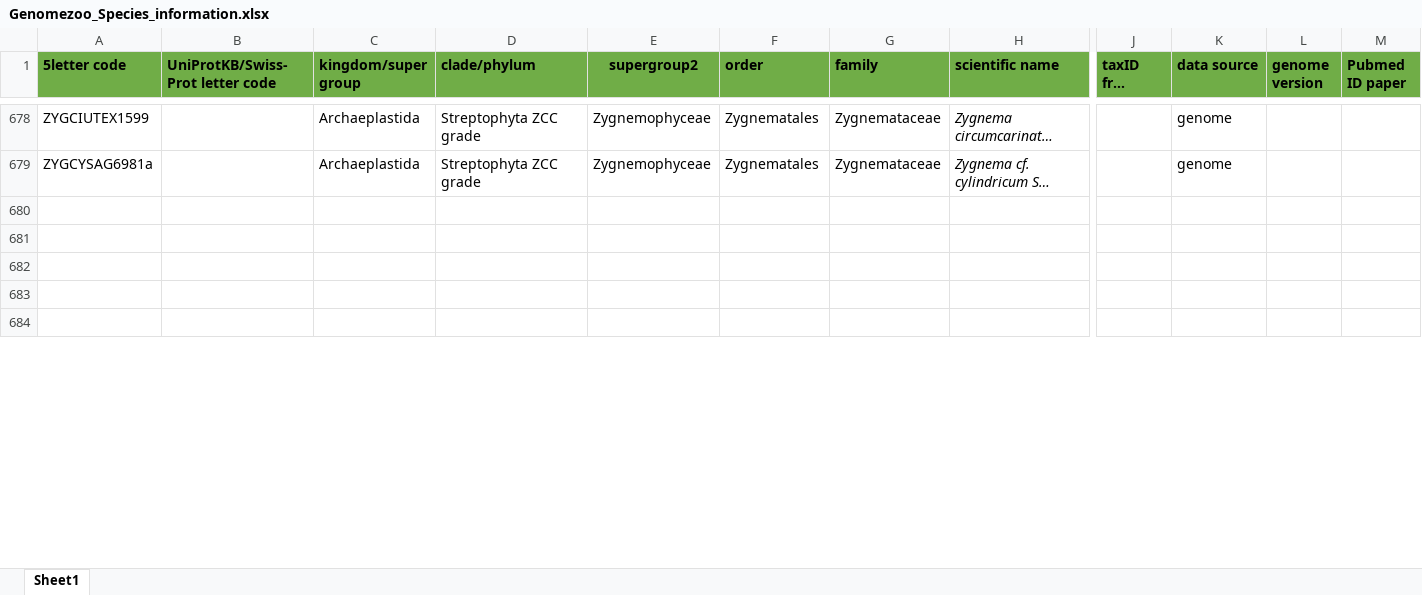
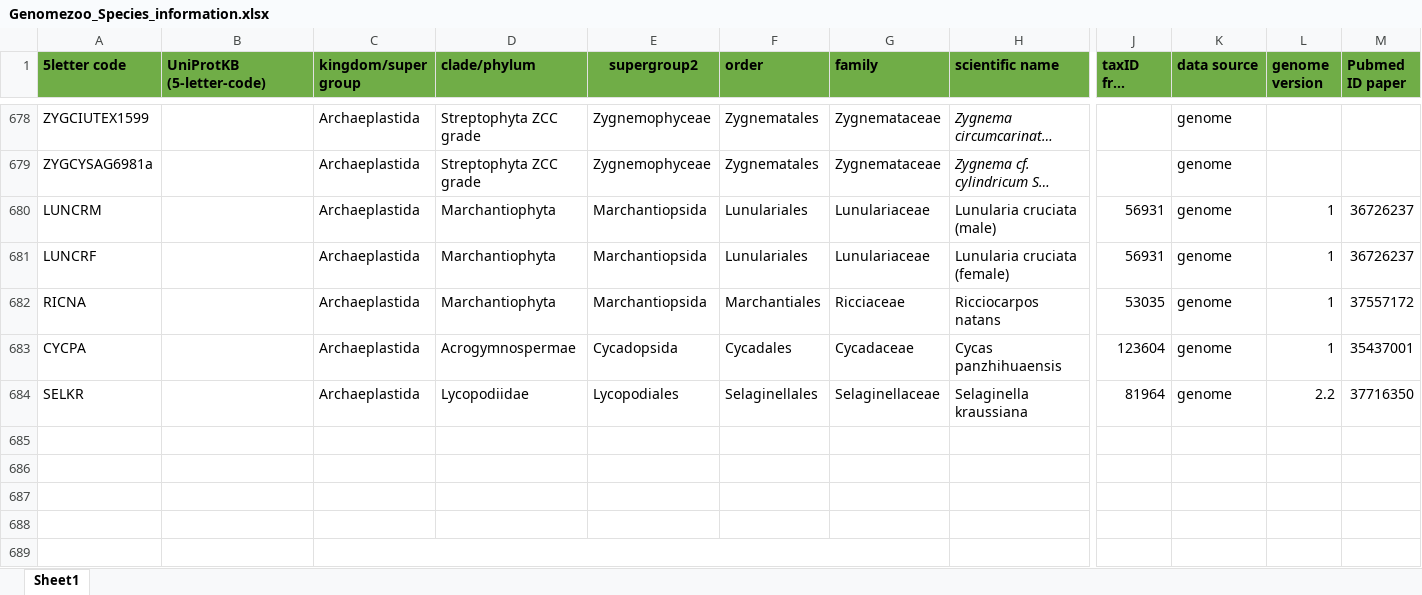
Before and after one commit to Rensing-Lab/Genome-Zoo, an Excel workbook: Genomezoo_Species_information.xlsx, sheet Sheet1, drawn as a sheet; only a part is shown, gaps mark what is left out; long unchanged cells end in …; values as stored, in another font and other column widths than the file's, no borders; conditional formats and table styles not drawn; addresses are those after the commit; rows hold the shown columns only; the diff covers the shown part only; the diff names each change by its address in the sheet, - before the commit and + after, or states it on an @@ line.

Commit message:
added metadata

```diff
--- a/Genomezoo_Species_information.xlsx (sheet Sheet1)
+++ b/Genomezoo_Species_information.xlsx (sheet Sheet1)
-B1: UniProtKB/Swiss-Prot letter code
+B1: UniProtKB (5-letter-code)
+row 680: LUNCRM |  | Archaeplastida | Marchantiophyta | Marchantiopsida | Lunulariales | Lunulariaceae | Lunularia cruciata (male) | 56931 | genome | 1 | 36726237
+row 681: LUNCRF |  | Archaeplastida | Marchantiophyta | Marchantiopsida | Lunulariales | Lunulariaceae | Lunularia cruciata (female) | 56931 | genome | 1 | 36726237
+row 682: RICNA |  | Archaeplastida | Marchantiophyta | Marchantiopsida | Marchantiales | Ricciaceae | Ricciocarpos natans | 53035 | genome | 1 | 37557172
+row 683: CYCPA |  | Archaeplastida | Acrogymnospermae | Cycadopsida | Cycadales | Cycadaceae | Cycas panzhihuaensis | 123604 | genome | 1 | 35437001
+row 684: SELKR |  | Archaeplastida | Lycopodiidae | Lycopodiales | Selaginellales | Selaginellaceae | Selaginella kraussiana | 81964 | genome | 2.2 | 37716350
+C689:G693 merged
```
Also changed, not shown: 5 removed rows and 3 edited cells elsewhere in this sheet.
